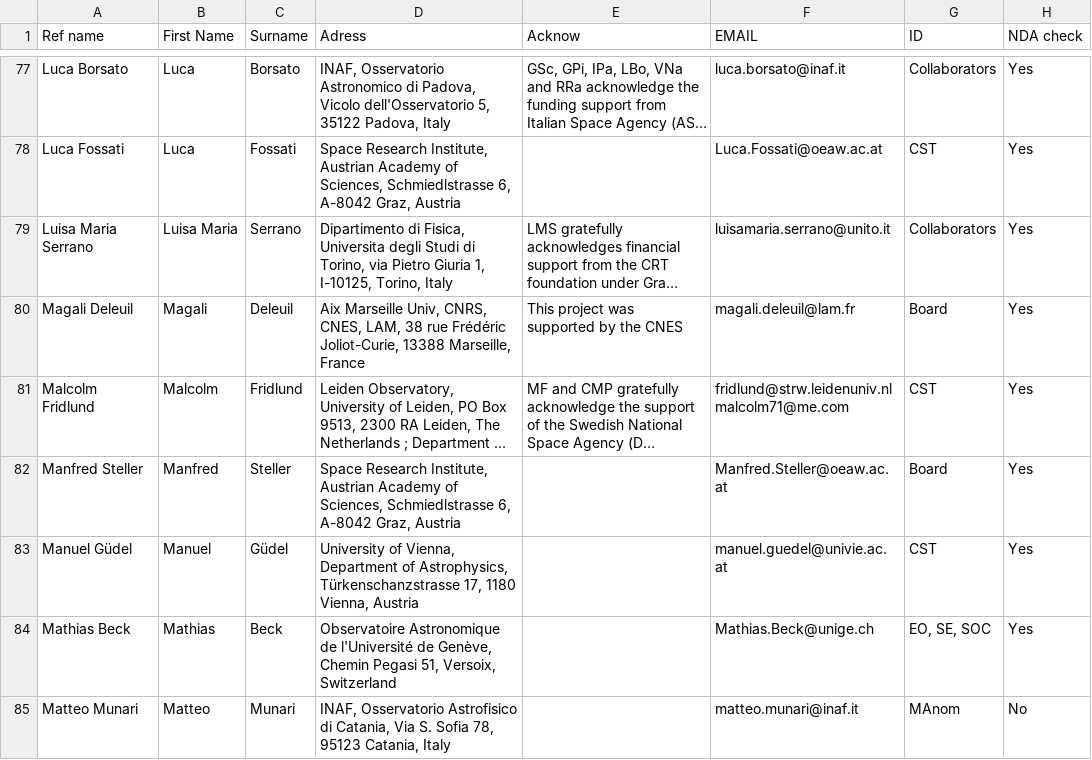
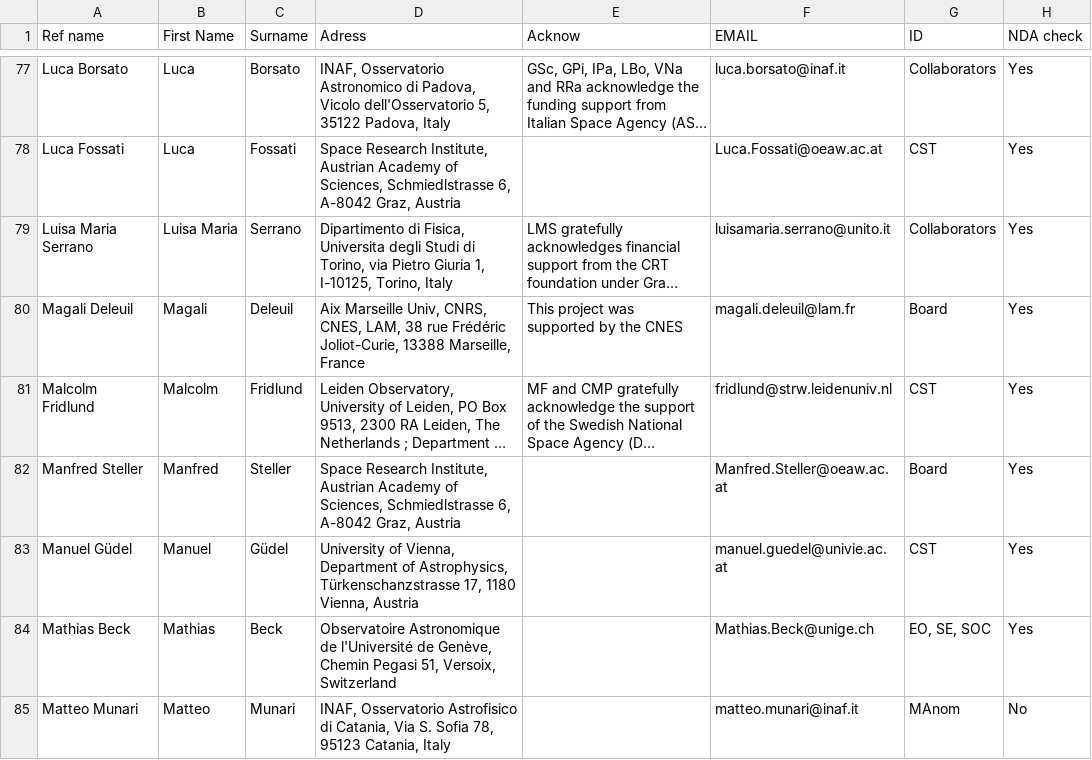
Before and after one commit to adleleu/author_list, a CSV file: CHEOPS_Science_Team.csv, drawn as a sheet; only a part is shown, gaps mark what is left out; long unchanged cells end in …; ↵ is a line break in a cell; the diff names each change by its address in the sheet, - before the commit and + after, or states it on an @@ line.

Commit message:
removed 2nd email for MFR

```diff
--- a/CHEOPS_Science_Team.csv
+++ b/CHEOPS_Science_Team.csv
-F81 (EMAIL): fridlund@strw.leidenuniv.nl ↵ malcolm71@me.com
+F81 (EMAIL): fridlund@strw.leidenuniv.nl
```
